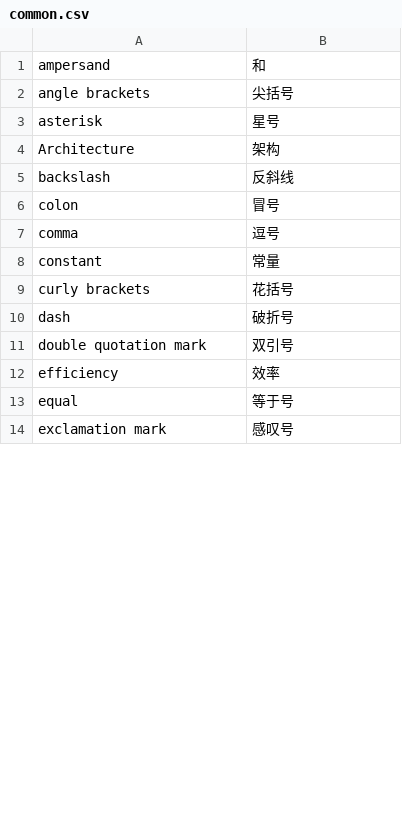
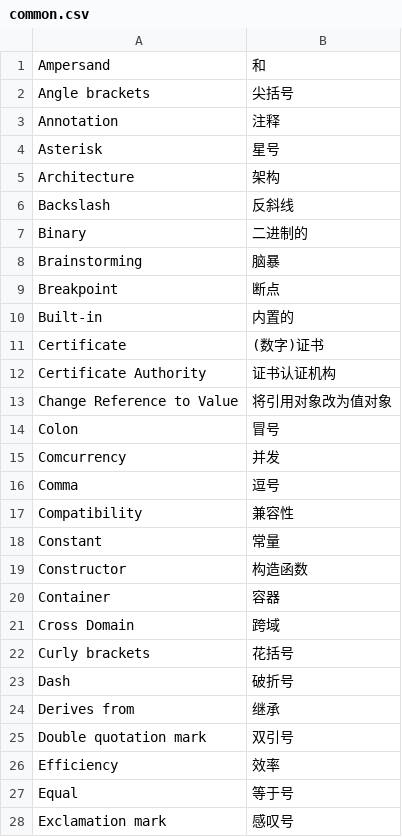
Before and after one commit to jiandandkl/words-for-technical-interview, a CSV file: common.csv, drawn as a sheet; only a part is shown; the diff covers the shown part only.

```diff
--- a/common.csv
+++ b/common.csv
@@ -1,14 +1,28 @@
-ampersand,和
-angle brackets,尖括号
-asterisk,星号
+Ampersand,和
+Angle brackets,尖括号
+Annotation,注释
+Asterisk,星号
 Architecture,架构
-backslash,反斜线
-colon,冒号
-comma,逗号
-constant,常量
-curly brackets,花括号
-dash,破折号
-double quotation mark,双引号
-efficiency,效率
-equal,等于号
-exclamation mark,感叹号
+Backslash,反斜线
+Binary,二进制的
+Brainstorming,脑暴
+Breakpoint,断点
+Built-in,内置的
+Certificate,(数字)证书
+Certificate Authority,证书认证机构
+Change Reference to Value,将引用对象改为值对象
+Colon,冒号
+Comcurrency,并发
+Comma,逗号
+Compatibility,兼容性
+Constant,常量
+Constructor,构造函数
+Container,容器
+Cross Domain,跨域
+Curly brackets,花括号
+Dash,破折号
+Derives from,继承
+Double quotation mark,双引号
+Efficiency,效率
+Equal,等于号
+Exclamation mark,感叹号
```
Also changed, not shown: 23 added rows, 1 removed row and 19 edited cells elsewhere in this file, backend.csv, frontend.csv, 1 other file.
